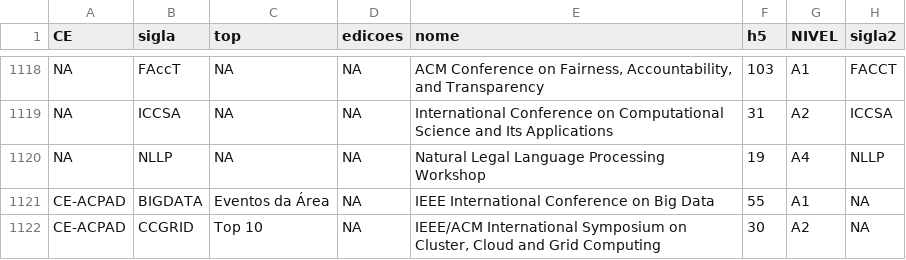
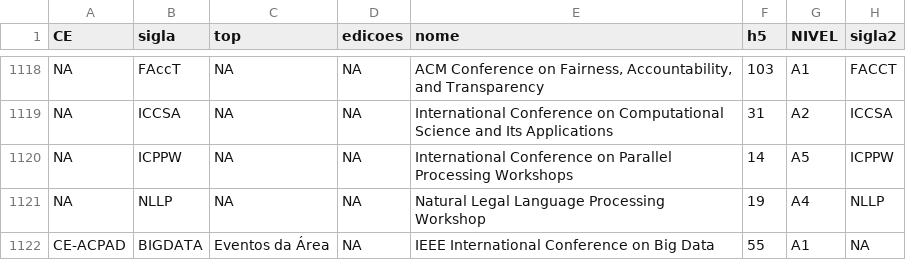
Before and after one commit to schnorr/habemus-qualis, a CSV file: docs/habemus-qualis-conferencias.csv, drawn as a sheet; only a part is shown, gaps mark what is left out; the shorter side is filled out with more unchanged rows.

Commit message:
adicionar ICPP Workshops (ICPPW)

```diff
--- a/docs/habemus-qualis-conferencias.csv
+++ b/docs/habemus-qualis-conferencias.csv
@@ -1119,2 +1119,3 @@ NA,FAccT,NA,NA,"ACM Conference on Fairness, Accountability, and Transparency",10
 NA,ICCSA,NA,NA,International Conference on Computational Science and Its Applications,31,A2,ICCSA
+NA,ICPPW,NA,NA,International Conference on Parallel Processing Workshops,14,A5,ICPPW
 NA,NLLP,NA,NA,Natural Legal Language Processing Workshop,19,A4,NLLP
```
